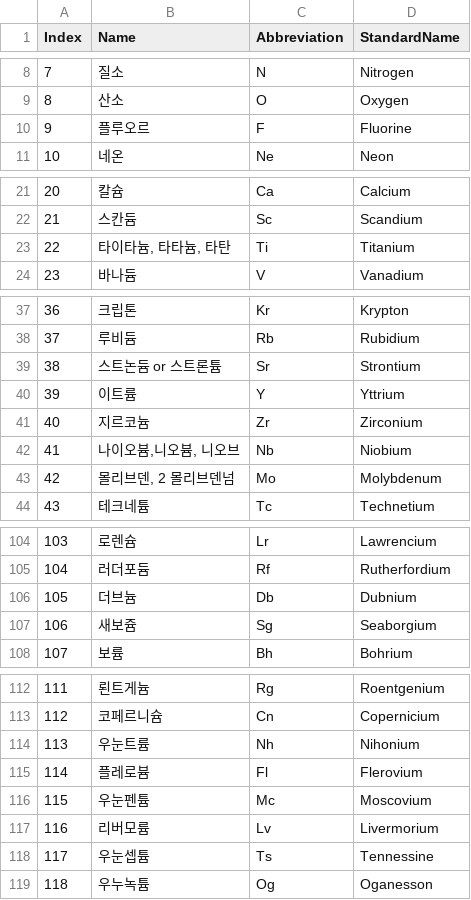
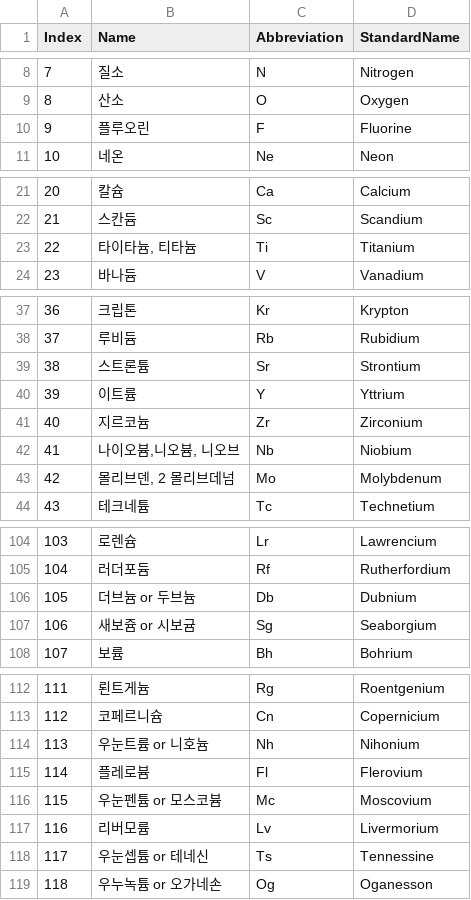
Before and after one commit to antononcube/Raku-Chemistry-Stoichiometry, a CSV file: resources/ElementNames_Korean.csv, drawn as a sheet; only a part is shown, gaps mark what is left out; the diff covers the shown part only.

Commit message:
Update ElementNames_Korean.csv
Hello,  I'm making my suggestions

```diff
--- a/resources/ElementNames_Korean.csv
+++ b/resources/ElementNames_Korean.csv
@@ -9,3 +9,3 @@
 8,"산소","O","Oxygen"
-9,"플루오르","F","Fluorine"
+9,"플루오린","F","Fluorine"
 10,"네온","Ne","Neon"
@@ -22,3 +22,3 @@
 21,"스칸듐","Sc","Scandium"
-22,"타이타늄, 타타늄, 타탄","Ti","Titanium"
+22,"타이타늄, 티타늄","Ti","Titanium"
 23,"바나듐","V","Vanadium"
@@ -38,3 +38,3 @@
 37,"루비듐","Rb","Rubidium"
-38,"스트논듐 or 스트론튬","Sr","Strontium"
+38,"스트론튬","Sr","Strontium"
 39,"이트륨","Y","Yttrium"
@@ -42,3 +42,3 @@
 41,"나이오븀,니오븀, 니오브","Nb","Niobium"
-42,"몰리브덴, 2 몰리브덴넘","Mo","Molybdenum"
+42,"몰리브덴, 2 몰리브데넘","Mo","Molybdenum"
 43,"테크네튬","Tc","Technetium"
@@ -105,4 +105,4 @@
 104,"러더포듐","Rf","Rutherfordium"
-105,"더브늄","Db","Dubnium"
-106,"새보쥼","Sg","Seaborgium"
+105,"더브늄 or 두브늄","Db","Dubnium"
+106,"새보쥼 or 시보귬","Sg","Seaborgium"
 107,"보륨","Bh","Bohrium"
@@ -113,7 +113,7 @@
 112,"코페르니슘","Cn","Copernicium"
-113,"우눈트륨","Nh","Nihonium"
+113,"우눈트륨 or 니호늄","Nh","Nihonium"
 114,"플레로븀","Fl","Flerovium"
-115,"우눈펜튬","Mc","Moscovium"
+115,"우눈펜튬 or 모스코븀","Mc","Moscovium"
 116,"리버모륨","Lv","Livermorium"
-117,"우눈셉튬","Ts","Tennessine"
-118,"우누녹튬","Og","Oganesson"
+117,"우눈셉튬 or 테네신","Ts","Tennessine"
+118,"우누녹튬 or 오가네손","Og","Oganesson"
```
Also changed, not shown: 1 edited cell elsewhere in this file.
